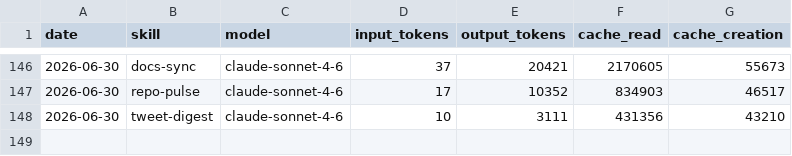
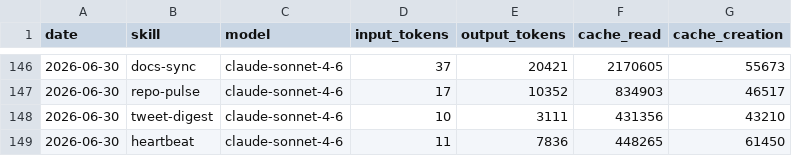
Before and after one commit to aaronjmars/aeon-agent, a CSV file: memory/token-usage.csv, drawn as a sheet; only a part is shown, gaps mark what is left out.

Commit message:
chore(heartbeat): auto-commit 2026-06-30

```diff
--- a/memory/token-usage.csv
+++ b/memory/token-usage.csv
@@ -148 +148,2 @@ date,skill,model,input_tokens,output_tokens,cache_read,cache_creation
 2026-06-30,tweet-digest,claude-sonnet-4-6,10,3111,431356,43210
+2026-06-30,heartbeat,claude-sonnet-4-6,11,7836,448265,61450
```
Also changed, not shown: 3 other files.
